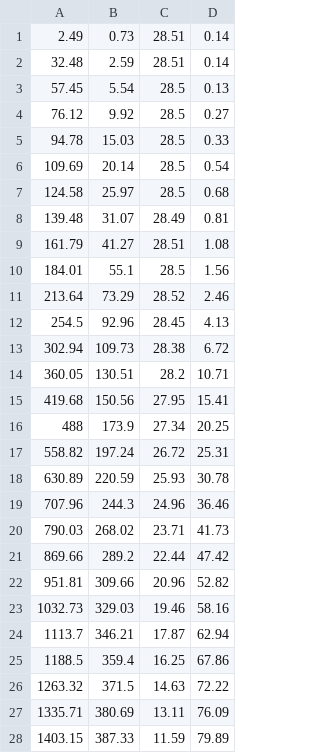
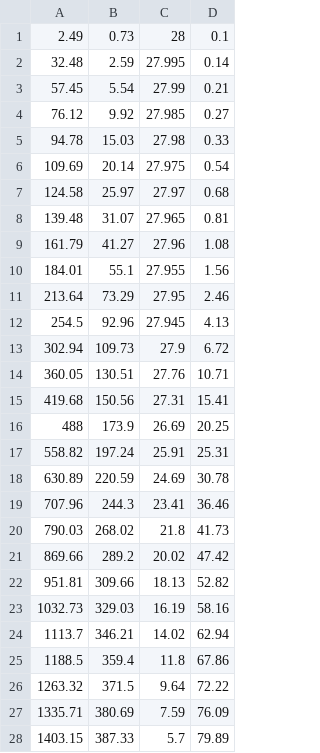
Before and after one commit to Harshaiitm/Pseudo-Spectral-Method-for-OCPs, a CSV file: 3D_Two_stage_Rocket/time_alt_lat_long.csv, drawn as a sheet; only a part is shown; the diff covers the shown part only.

```diff
--- a/3D_Two_stage_Rocket/time_alt_lat_long.csv
+++ b/3D_Two_stage_Rocket/time_alt_lat_long.csv
@@ -1,28 +1,28 @@
-2.49,0.73,28.51,0.14
-32.48,2.59,28.51,0.14
-57.45,5.54,28.5,0.13
-76.12,9.92,28.5,0.27
-94.78,15.03,28.5,0.33
-109.69,20.14,28.5,0.54
-124.58,25.97,28.5,0.68
-139.48,31.07,28.49,0.81
-161.79,41.27,28.51,1.08
-184.01,55.1,28.5,1.56
-213.64,73.29,28.52,2.46
-254.5,92.96,28.45,4.13
-302.94,109.73,28.38,6.72
-360.05,130.51,28.2,10.71
-419.68,150.56,27.95,15.41
-488,173.9,27.34,20.25
-558.82,197.24,26.72,25.31
-630.89,220.59,25.93,30.78
-707.96,244.3,24.96,36.46
-790.03,268.02,23.71,41.73
-869.66,289.2,22.44,47.42
-951.81,309.66,20.96,52.82
-1032.73,329.03,19.46,58.16
-1113.7,346.21,17.87,62.94
-1188.5,359.4,16.25,67.86
-1263.32,371.5,14.63,72.22
-1335.71,380.69,13.11,76.09
-1403.15,387.33,11.59,79.89
+2.49,0.73,28,0.1
+32.48,2.59,27.995,0.14
+57.45,5.54,27.99,0.21
+76.12,9.92,27.985,0.27
+94.78,15.03,27.98,0.33
+109.69,20.14,27.975,0.54
+124.58,25.97,27.97,0.68
+139.48,31.07,27.965,0.81
+161.79,41.27,27.96,1.08
+184.01,55.1,27.955,1.56
+213.64,73.29,27.95,2.46
+254.5,92.96,27.945,4.13
+302.94,109.73,27.9,6.72
+360.05,130.51,27.76,10.71
+419.68,150.56,27.31,15.41
+488,173.9,26.69,20.25
+558.82,197.24,25.91,25.31
+630.89,220.59,24.69,30.78
+707.96,244.3,23.41,36.46
+790.03,268.02,21.8,41.73
+869.66,289.2,20.02,47.42
+951.81,309.66,18.13,52.82
+1032.73,329.03,16.19,58.16
+1113.7,346.21,14.02,62.94
+1188.5,359.4,11.8,67.86
+1263.32,371.5,9.64,72.22
+1335.71,380.69,7.59,76.09
+1403.15,387.33,5.7,79.89
```
Also changed, not shown: 10 edited cells elsewhere in this file, 3 other files.
